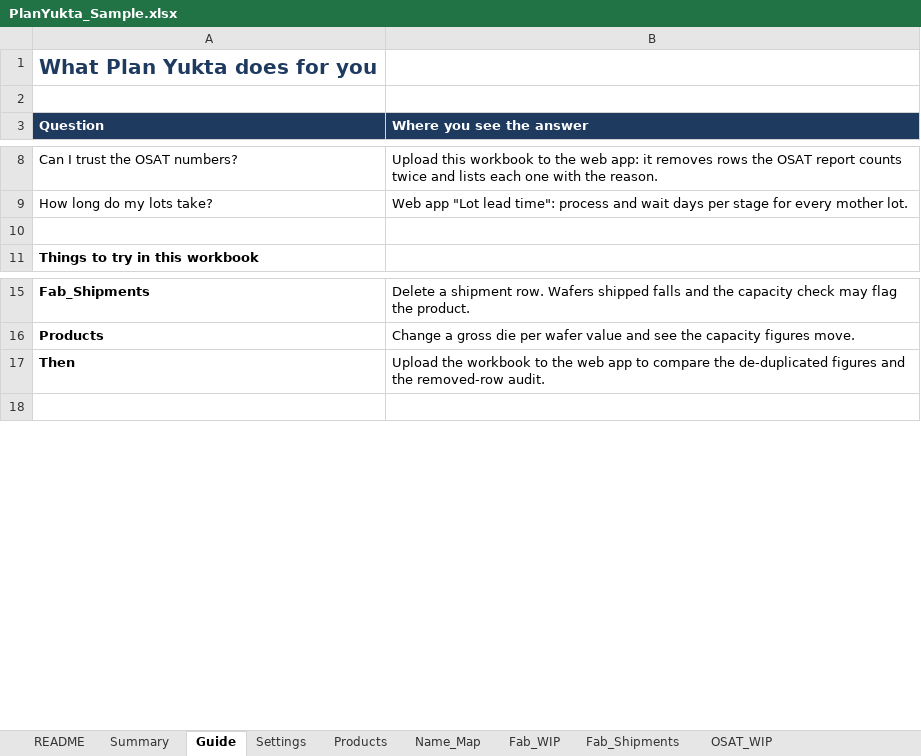
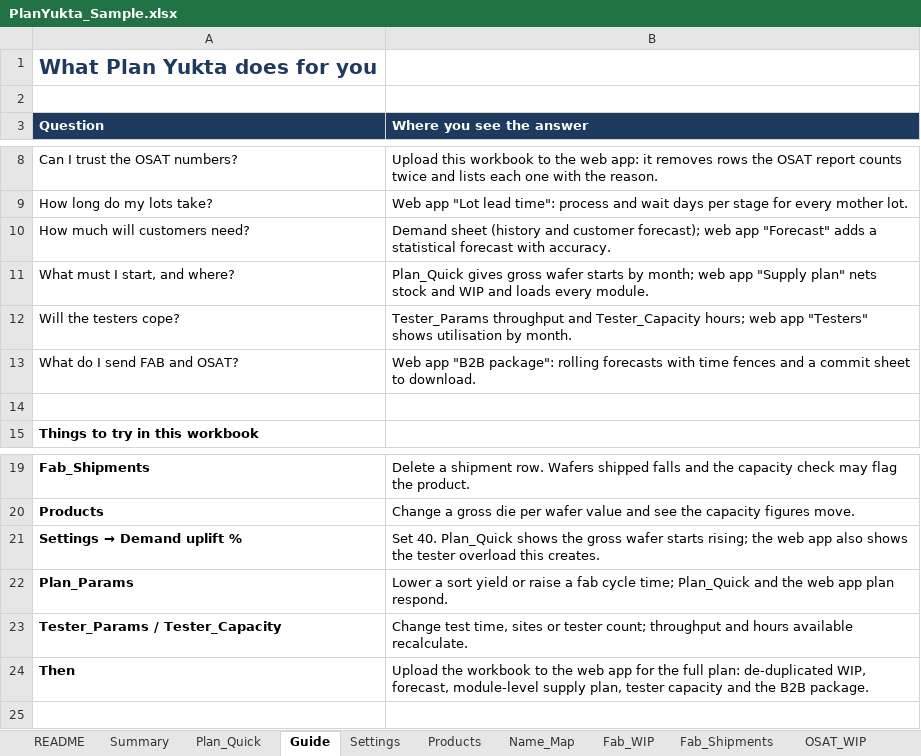
Before and after one commit to srinibujjay/plan-yukta-pilot, an Excel workbook: static/PlanYukta_Sample.xlsx, sheet Guide, drawn as a sheet; only a part is shown, gaps mark what is left out; values as stored, in another font and other column widths than the file's, no borders; addresses are those after the commit; the diff names each change by its address in the sheet, - before the commit and + after, or states it on an @@ line.

```diff
--- a/static/PlanYukta_Sample.xlsx (sheet Guide)
+++ b/static/PlanYukta_Sample.xlsx (sheet Guide)
+sheet tab: Plan_Quick
+row 10: How much will customers need? | Demand sheet (history and customer forecast); web app "Forecast" adds a statistical forecast with accuracy.
+row 11: What must I start, and where? | Plan_Quick gives gross wafer starts by month; web app "Supply plan" nets stock and WIP and loads every module.
+row 12: Will the testers cope? | Tester_Params throughput and Tester_Capacity hours; web app "Testers" shows utilisation by month.
+row 13: What do I send FAB and OSAT? | Web app "B2B package": rolling forecasts with time fences and a commit sheet to download.
+row 21: Settings → Demand uplift % | Set 40. Plan_Quick shows the gross wafer starts rising; the web app also shows the tester overload this creates.
+row 22: Plan_Params | Lower a sort yield or raise a fab cycle time; Plan_Quick and the web app plan respond.
+row 23: Tester_Params / Tester_Capacity | Change test time, sites or tester count; throughput and hours available recalculate.
-B24 (Where you see the answer): …web app to compare the de-duplicated figures and the removed-row audit.
+B24 (Where you see the answer): …web app for the full plan: de-duplicated WIP, forecast, module-level supply plan, tester capacity and the B2B package.
```
Also changed, not shown: sheet Settings, sheet README, other sheet tabs, 13 other files.
